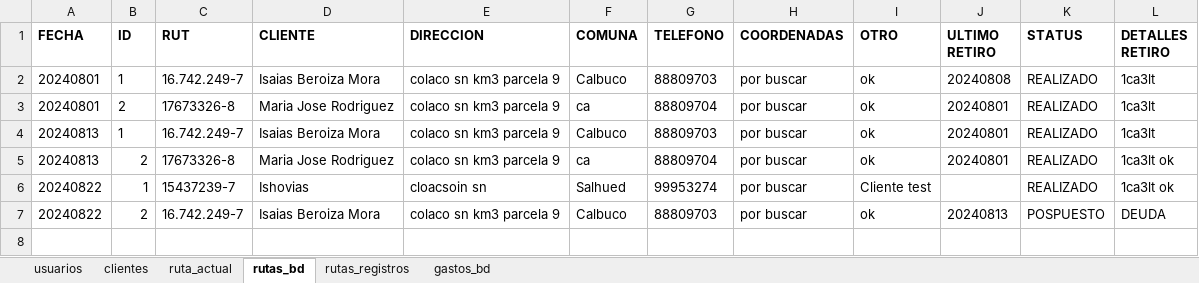
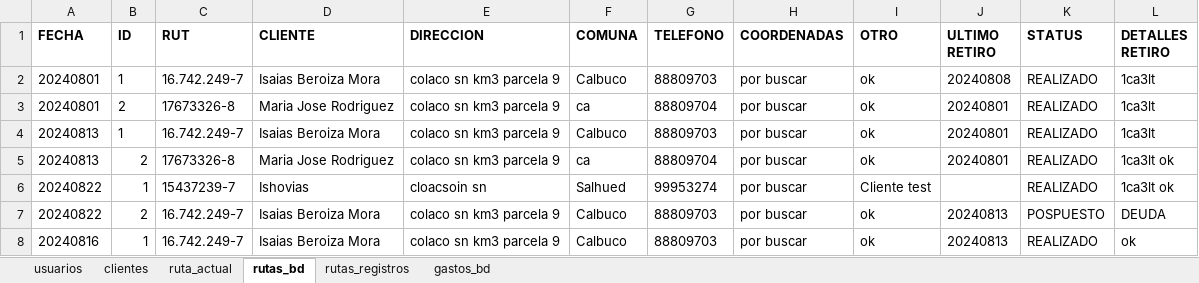
Before and after one commit to Ishovias/mc-ruta-admin, an Excel workbook: bd/mediclean_bd.xlsx, sheet rutas_bd, drawn as a sheet; values as stored, in another font and other column widths than the file's, no borders; the diff names each change by its address in the sheet, - before the commit and + after, or states it on an @@ line.

```diff
--- a/bd/mediclean_bd.xlsx (sheet rutas_bd)
+++ b/bd/mediclean_bd.xlsx (sheet rutas_bd)
+row 8: 20240816 | 1 | 16.742.249-7 | Isaias Beroiza Mora | colaco sn km3 parcela 9 | Calbuco | 88809703 | por buscar | ok | 20240813 | REALIZADO | ok
```
Also changed, not shown: sheet ruta_actual, sheet rutas_registros, sheet clientes, 3 other files.
